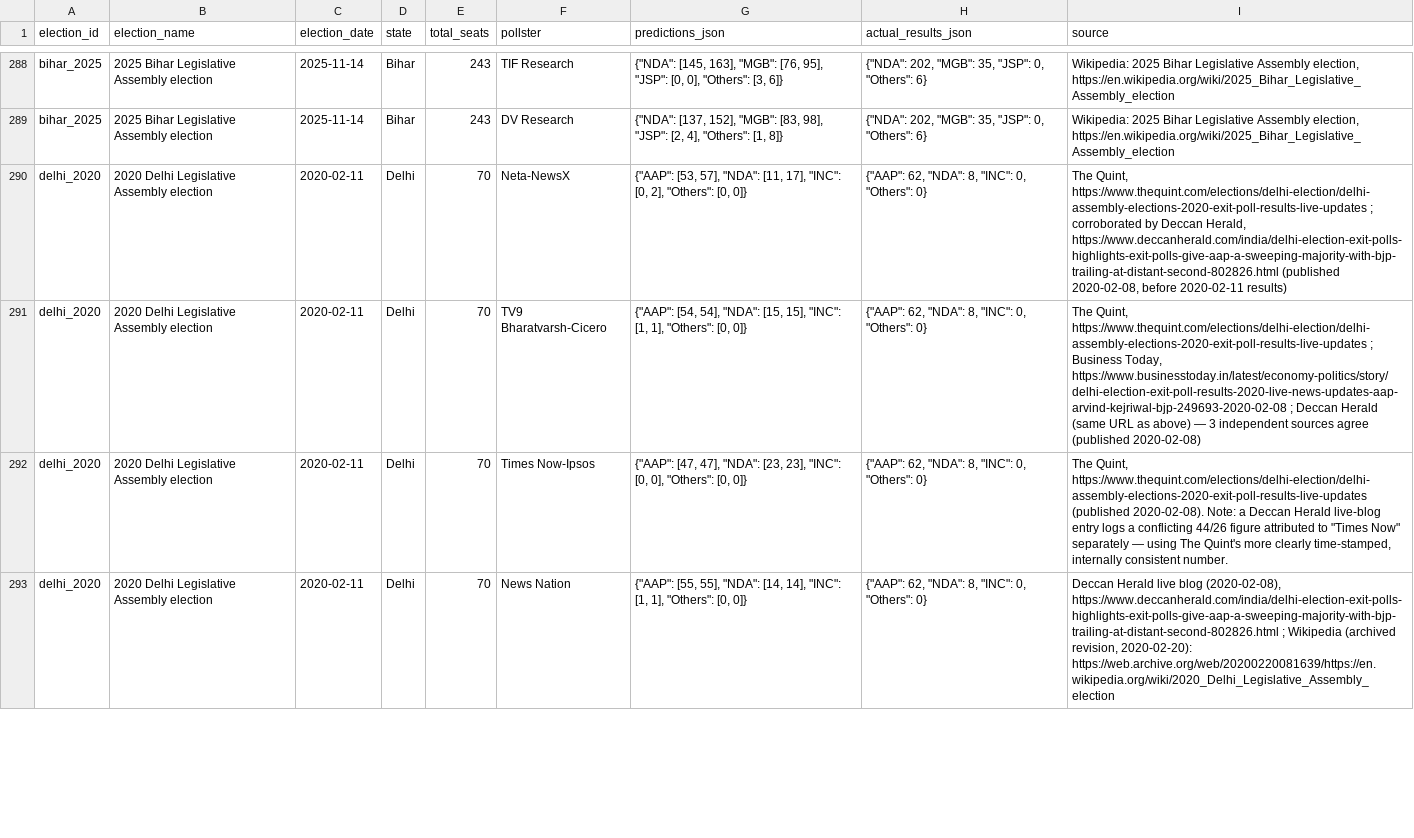
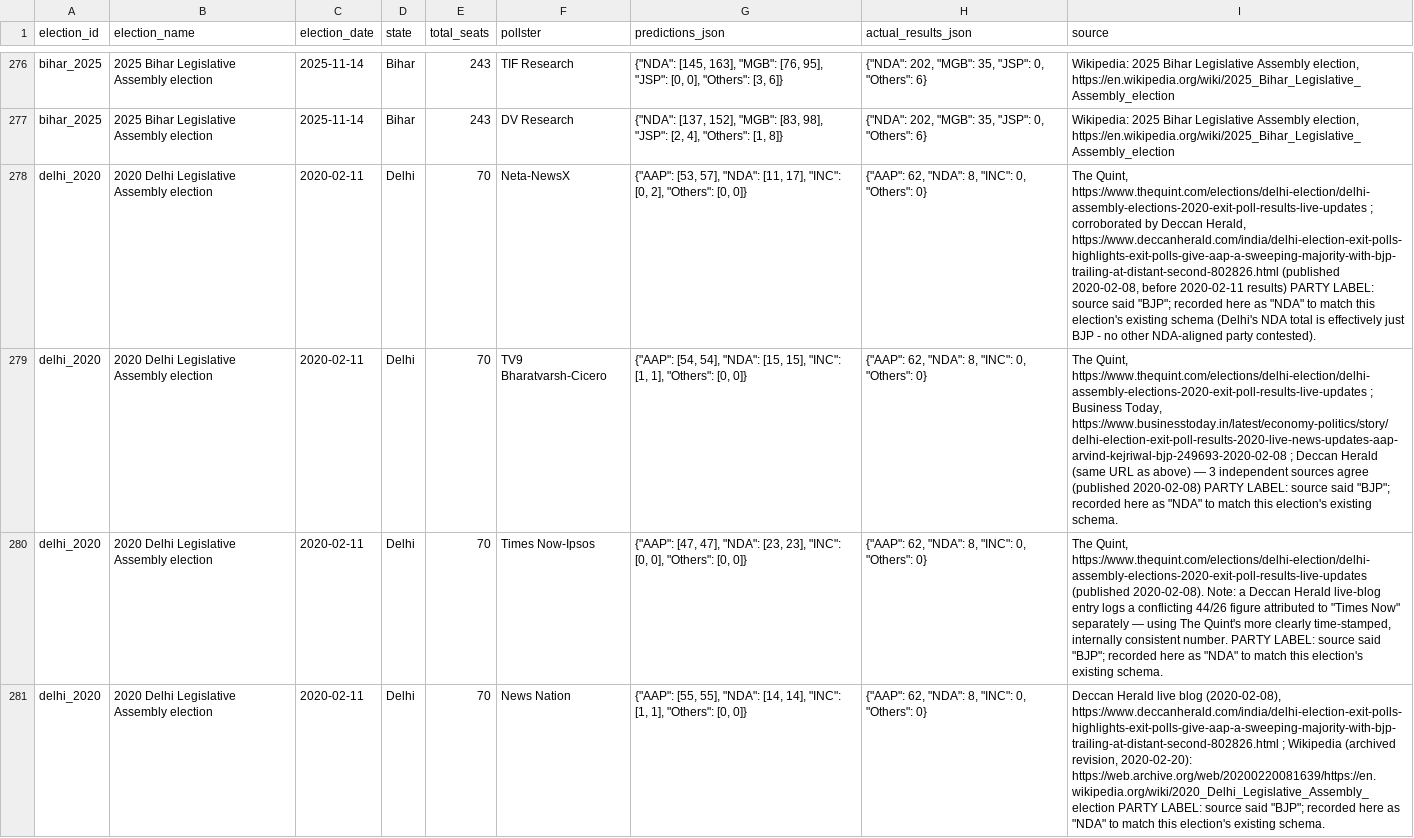
Before and after one commit to chinmayingalagavi/PollsterPredictionAccuracy, a CSV file: exitpoll_accuracy.csv, drawn as a sheet; only a part is shown, gaps mark what is left out; addresses are those after the commit; the diff covers the shown part only; the diff names each change by its address in the sheet, - before the commit and + after, or states it on an @@ line.

```diff
--- a/exitpoll_accuracy.csv
+++ b/exitpoll_accuracy.csv
-I278 (source): …2020-02-11 results)
+I278 (source): …2020-02-11 results) PARTY LABEL: source said "BJP"; recorded here as "NDA" to match this election's existing schema (Delhi's NDA total is effectively just BJP - no other NDA-aligned party contested).
-I279 (source): …(published 2020-02-08)
+I279 (source): …(published 2020-02-08) PARTY LABEL: source said "BJP"; recorded here as "NDA" to match this election's existing schema.
-I280 (source): …consistent number.
+I280 (source): …consistent number. PARTY LABEL: source said "BJP"; recorded here as "NDA" to match this election's existing schema.
-I281 (source): …2020-02-20): https://web.archive.org/web/20200220081639/https://en.wikipedia.org/wiki/2020_Delhi_Legislative_Assembly_election
+I281 (source): …2020-02-20): https://web.archive.org/web/20200220081639/https://en.wikipedia.org/wiki/2020_Delhi_Legislative_Assembly_election PARTY LABEL: source said "BJP"; recorded here as "NDA" to match this election's existing schema.
```
Also changed, not shown: 12 removed rows and 28 edited cells elsewhere in this file, exitpoll_accuracy_harmonized.csv, 4 other files.
